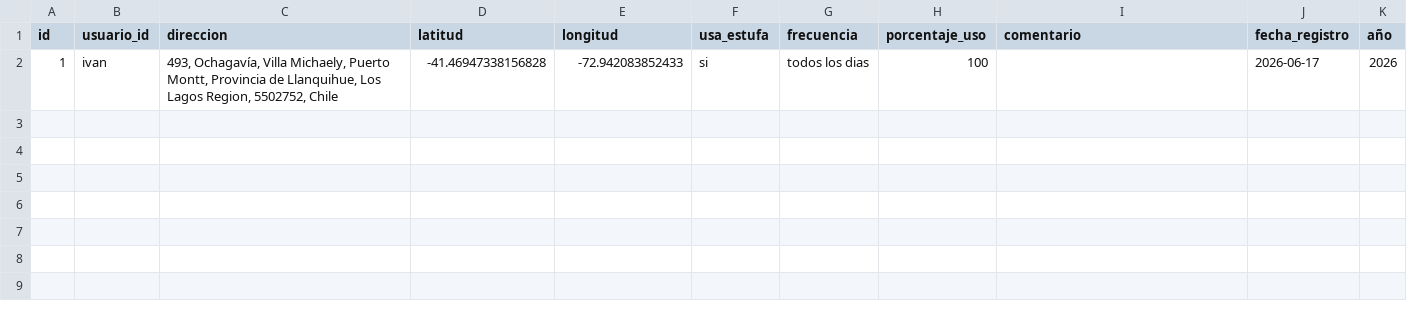
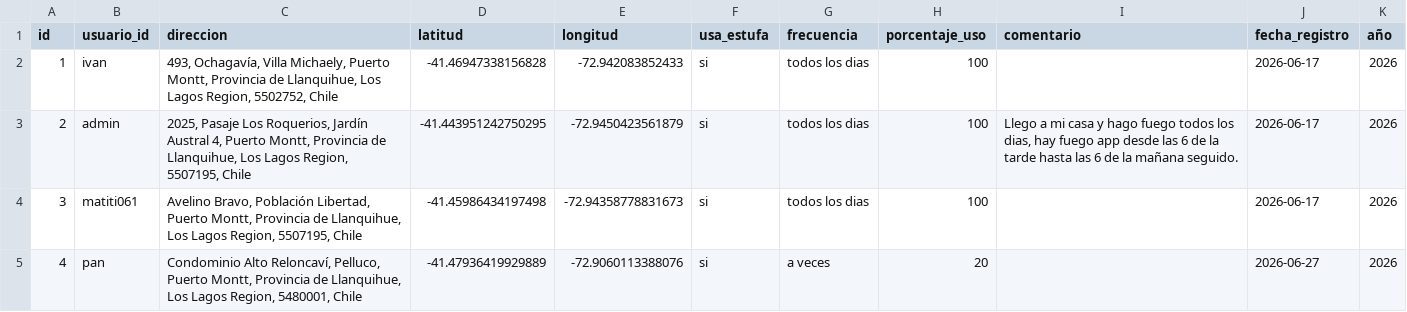
Before and after one commit to pickaprox28-lab/pagina-proyecto, a CSV file: servidor/data/datos_estufas.csv, drawn as a sheet.

```diff
--- a/servidor/data/datos_estufas.csv
+++ b/servidor/data/datos_estufas.csv
@@ -2 +2,4 @@
 "1","ivan","493, Ochagavía, Villa Michaely, Puerto Montt, Provincia de Llanquihue, Los Lagos Region, 5502752, Chile","-41.46947338156828","-72.942083852433","si","todos los dias","100","","2026-06-17","2026"
+"2","admin","2025, Pasaje Los Roquerios, Jardín Austral 4, Puerto Montt, Provincia de Llanquihue, Los Lagos Region, 5507195, Chile","-41.443951242750295","-72.9450423561879","si","todos los dias","100","Llego a mi casa y hago fuego todos los dias, hay fuego app desde las 6 de la tarde hasta las 6 de la mañana seguido.","2026-06-17","2026"
+"3","matiti061","Avelino Bravo, Población Libertad, Puerto Montt, Provincia de Llanquihue, Los Lagos Region, 5507195, Chile","-41.45986434197498","-72.94358778831673","si","todos los dias","100","","2026-06-17","2026"
+"4","pan","Condominio Alto Reloncaví, Pelluco, Puerto Montt, Provincia de Llanquihue, Los Lagos Region, 5480001, Chile","-41.47936419929889","-72.9060113388076","si","a veces","20","","2026-06-27","2026"
```
Also changed, not shown: servidor/data/direcciones.csv, servidor/data/usuarios.csv, 2 other files.
